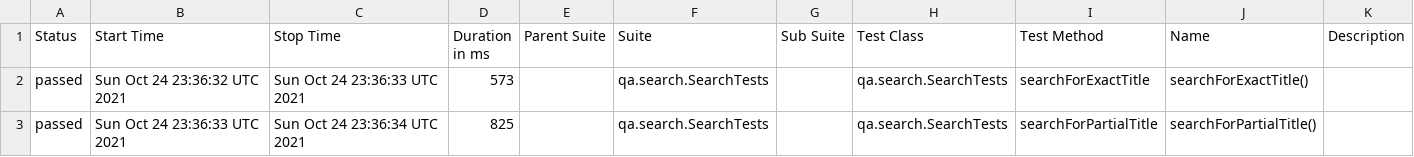
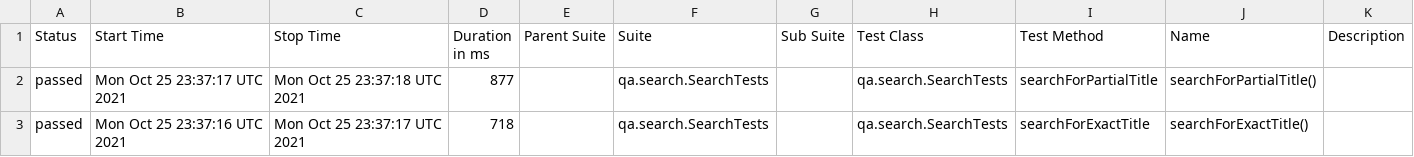
Before and after one commit to reinaldorossetti/playwright-kotlin-junit5, a CSV file: firefox/data/suites.csv, drawn as a sheet.

```diff
--- a/firefox/data/suites.csv
+++ b/firefox/data/suites.csv
@@ -1,3 +1,3 @@
 "Status","Start Time","Stop Time","Duration in ms","Parent Suite","Suite","Sub Suite","Test Class","Test Method","Name","Description"
-"passed","Sun Oct 24 23:36:32 UTC 2021","Sun Oct 24 23:36:33 UTC 2021","573","","qa.search.SearchTests","","qa.search.SearchTests","searchForExactTitle","searchForExactTitle()",""
-"passed","Sun Oct 24 23:36:33 UTC 2021","Sun Oct 24 23:36:34 UTC 2021","825","","qa.search.SearchTests","","qa.search.SearchTests","searchForPartialTitle","searchForPartialTitle()",""
+"passed","Mon Oct 25 23:37:17 UTC 2021","Mon Oct 25 23:37:18 UTC 2021","877","","qa.search.SearchTests","","qa.search.SearchTests","searchForPartialTitle","searchForPartialTitle()",""
+"passed","Mon Oct 25 23:37:16 UTC 2021","Mon Oct 25 23:37:17 UTC 2021","718","","qa.search.SearchTests","","qa.search.SearchTests","searchForExactTitle","searchForExactTitle()",""
```
Also changed, not shown: 17 other files.
